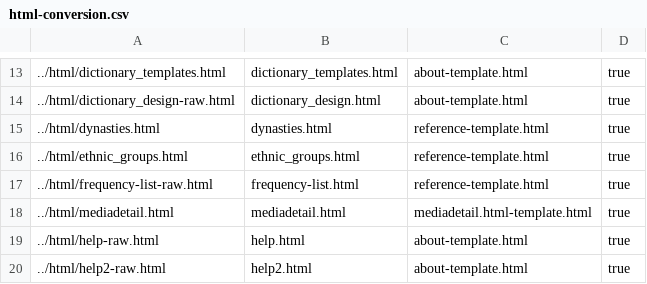
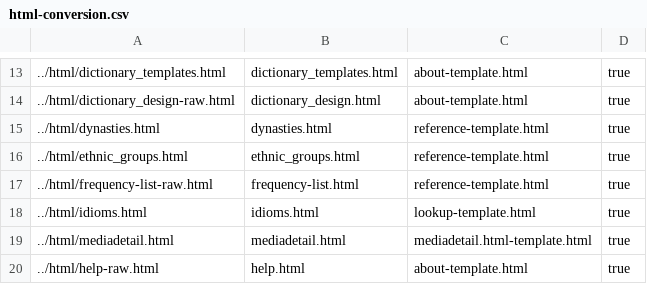
Before and after one commit to alexamies/chinesenotes.com, a CSV file: data/corpus/html-conversion.csv, drawn as a sheet; only a part is shown, gaps mark what is left out; the shorter side is filled out with more unchanged rows.

Commit message:
First pass at a page for idioms

```diff
--- a/data/corpus/html-conversion.csv
+++ b/data/corpus/html-conversion.csv
@@ -17,2 +17,3 @@
 ../html/frequency-list-raw.html	frequency-list.html	reference-template.html	true
+../html/idioms.html	idioms.html	lookup-template.html	true
 ../html/mediadetail.html	mediadetail.html	mediadetail.html-template.html	true
```
Also changed, not shown: 10 other files.
